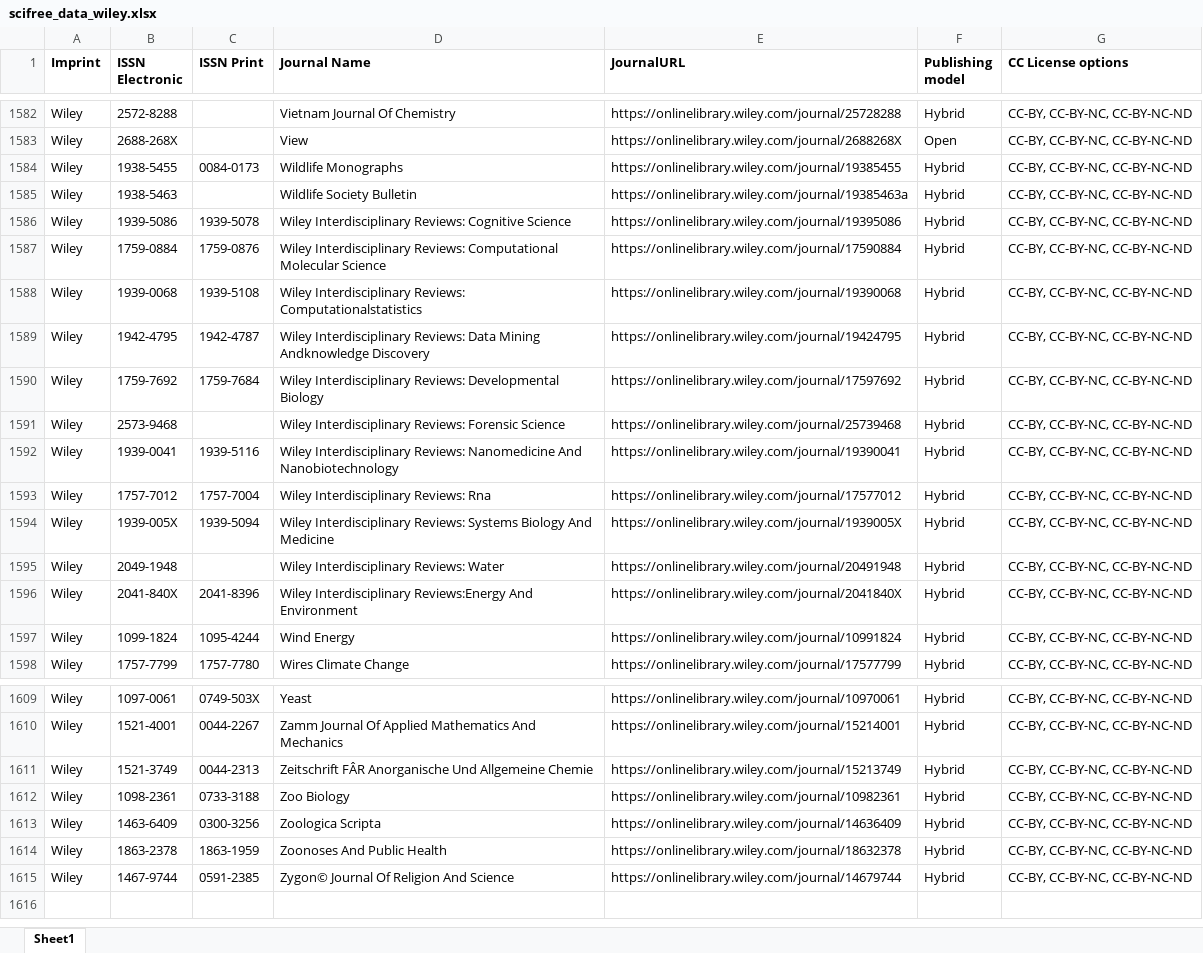
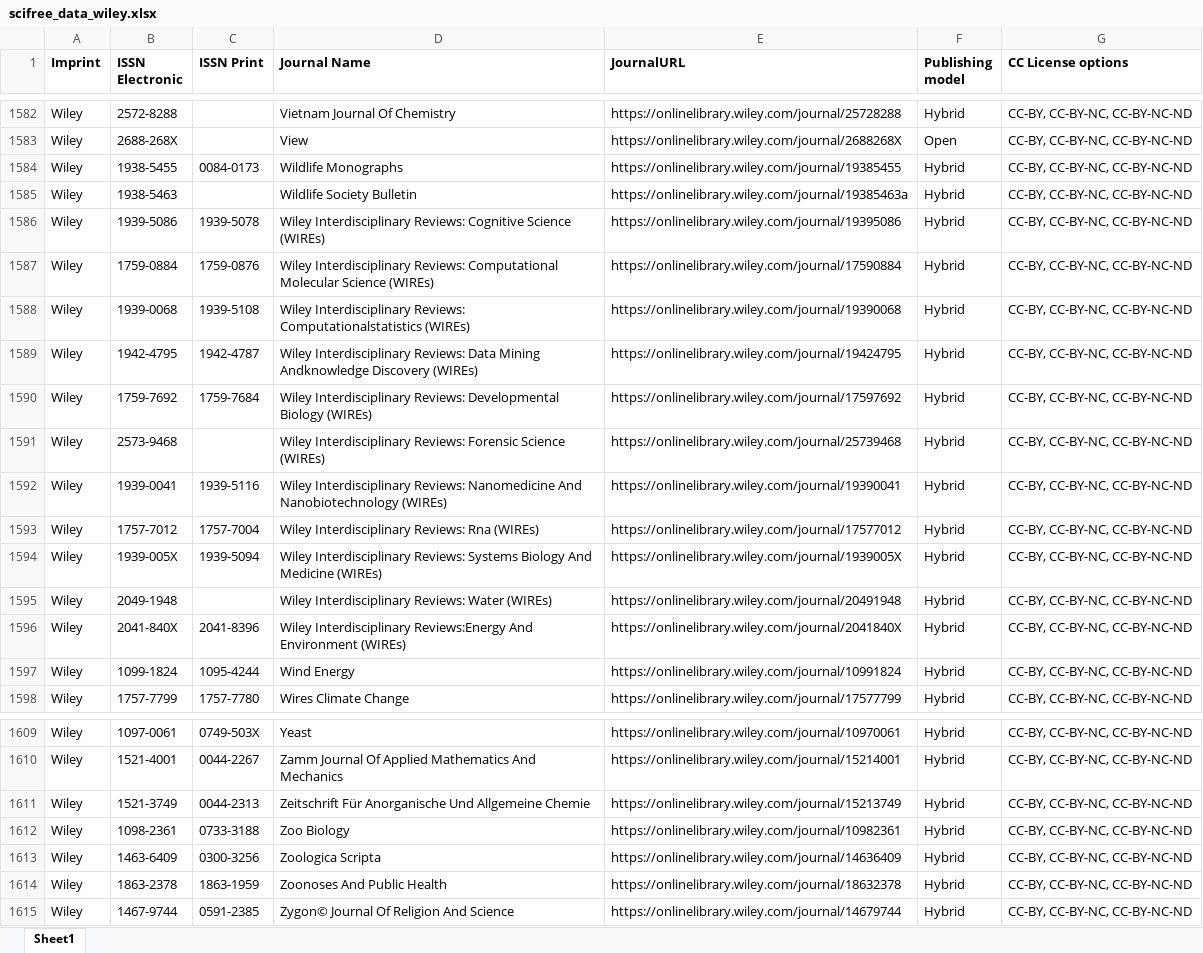
Before and after one commit to Kungbib/oa-tskr, an Excel workbook: Bibsam_tidskriftslistor/scifree_data_wiley.xlsx, sheet Sheet1, drawn as a sheet; only a part is shown, gaps mark what is left out; values as stored, in another font and other column widths than the file's, no borders; table styles not drawn; the diff names each change by its address in the sheet, - before the commit and + after, or states it on an @@ line.

```diff
--- a/Bibsam_tidskriftslistor/scifree_data_wiley.xlsx (sheet Sheet1)
+++ b/Bibsam_tidskriftslistor/scifree_data_wiley.xlsx (sheet Sheet1)
-D1586 (Journal Name): …Cognitive Science
+D1586 (Journal Name): …Cognitive Science (WIREs)
-D1587 (Journal Name): …Molecular Science
+D1587 (Journal Name): …Molecular Science (WIREs)
-D1588 (Journal Name): …Reviews: Computationalstatistics
+D1588 (Journal Name): …Reviews: Computationalstatistics (WIREs)
-D1589 (Journal Name): …Andknowledge Discovery
+D1589 (Journal Name): …Andknowledge Discovery (WIREs)
-D1590 (Journal Name): …Developmental Biology
+D1590 (Journal Name): …Developmental Biology (WIREs)
-D1591 (Journal Name): …Forensic Science
+D1591 (Journal Name): …Forensic Science (WIREs)
-D1592 (Journal Name): …And Nanobiotechnology
+D1592 (Journal Name): …And Nanobiotechnology (WIREs)
-D1593 (Journal Name): Wiley Interdisciplinary Reviews: Rna
+D1593 (Journal Name): Wiley Interdisciplinary Reviews: Rna (WIREs)
-D1594 (Journal Name): …And Medicine
+D1594 (Journal Name): …And Medicine (WIREs)
-D1595 (Journal Name): Wiley Interdisciplinary Reviews: Water
+D1595 (Journal Name): Wiley Interdisciplinary Reviews: Water (WIREs)
-D1596 (Journal Name): …And Environment
+D1596 (Journal Name): …And Environment (WIREs)
-D1611 (Journal Name): Zeitschrift FÂR Anorganische Und…
+D1611 (Journal Name): Zeitschrift Für Anorganische Und…
```
Also changed, not shown: Bibsam_tidskriftslistor/scifree_data_springercompact.xlsx.
